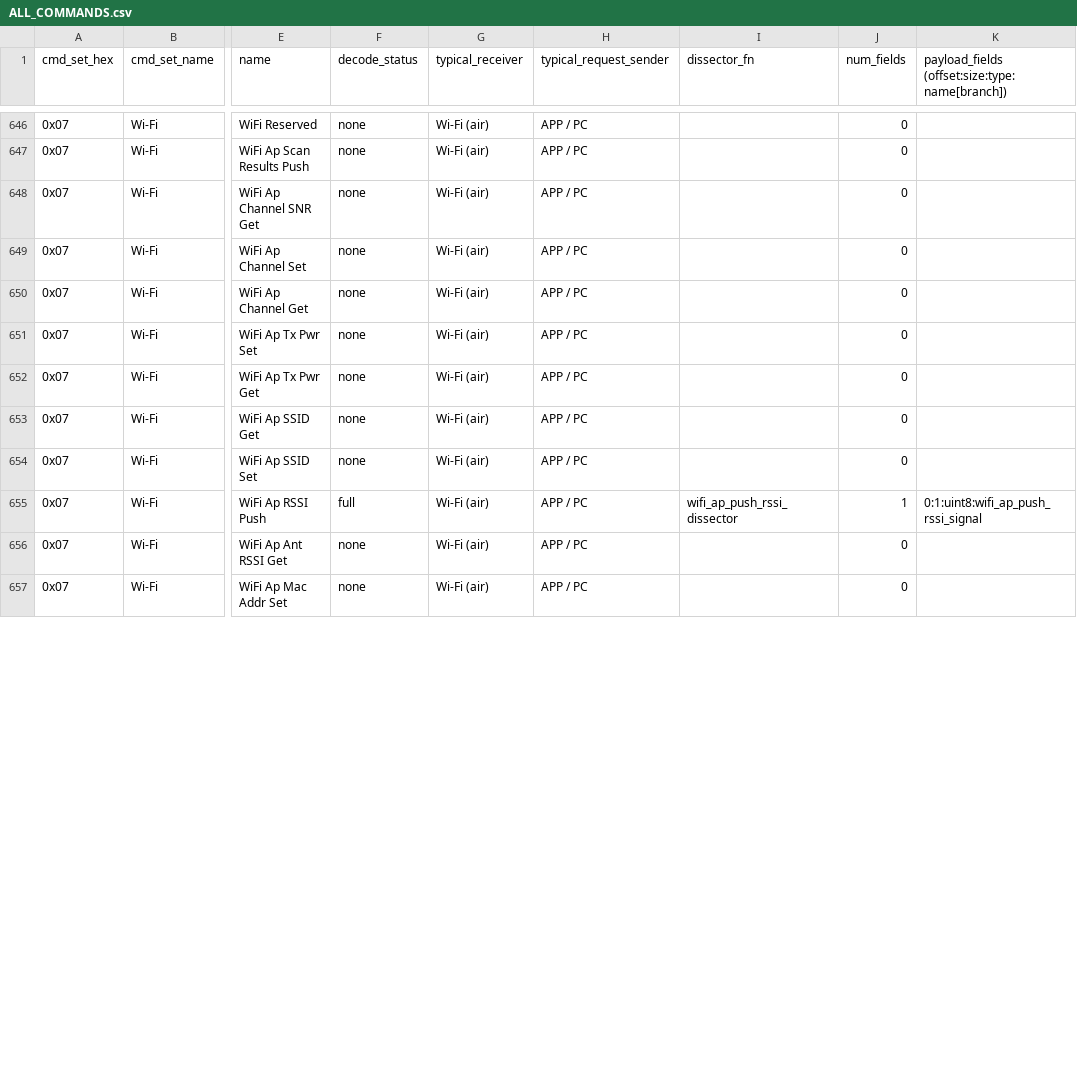
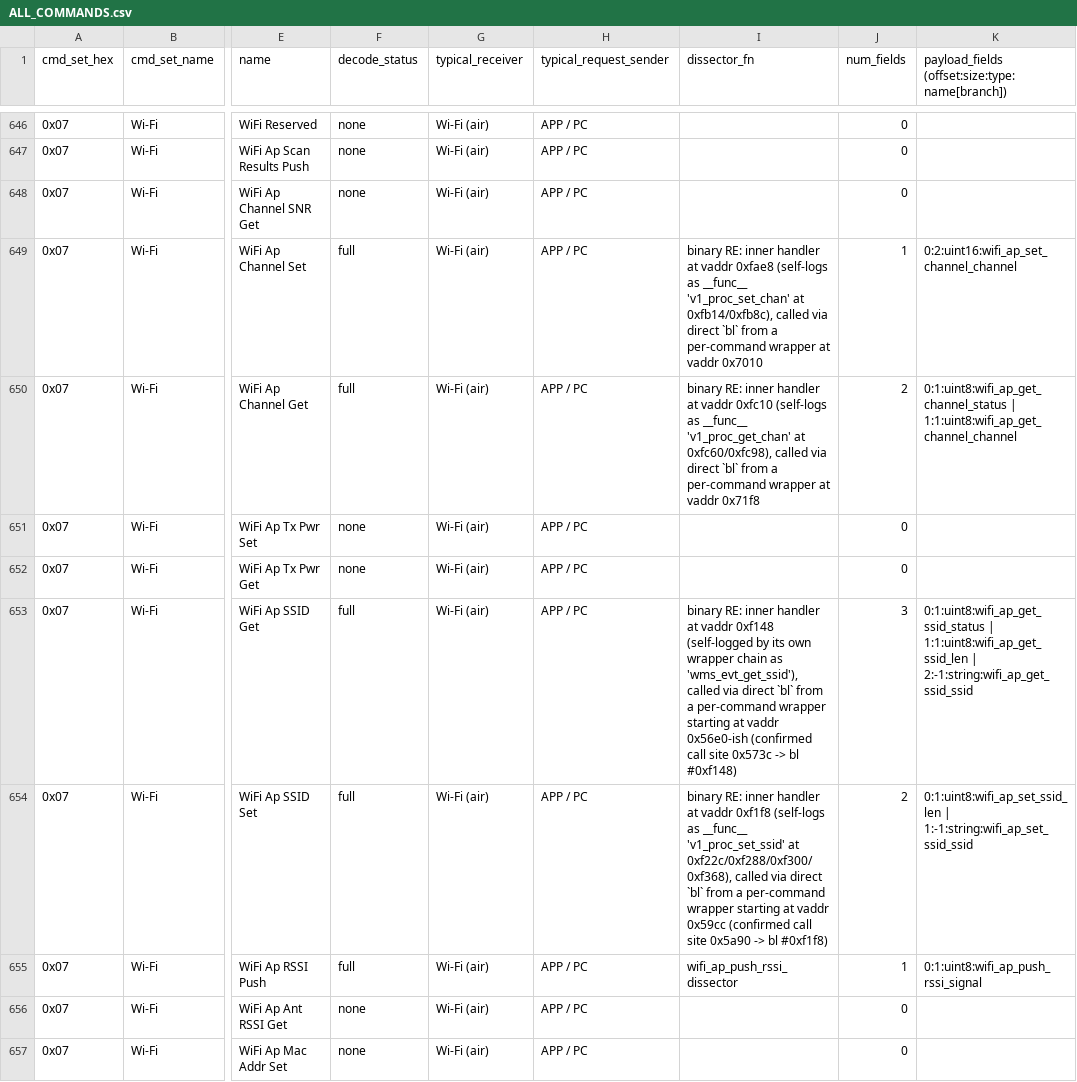
Before and after one commit to nm844/drone-stuff, a CSV file: DUML_PROTOCOL/ALL_COMMANDS.csv, drawn as a sheet; only a part is shown, gaps mark what is left out; the diff covers the shown part only; the diff names each change by its address in the sheet, - before the commit and + after, or states it on an @@ line.

```diff
--- a/DUML_PROTOCOL/ALL_COMMANDS.csv
+++ b/DUML_PROTOCOL/ALL_COMMANDS.csv
-F649:F650 (decode_status): none
+F649:F650 (decode_status): full
-I649 (dissector_fn): (empty)
+I649 (dissector_fn): binary RE: inner handler at vaddr 0xfae8 (self-logs as __func__ 'v1_proc_set_chan' at 0xfb14/0xfb8c), called via direct `bl` from a per-command wrapper at vaddr 0x7010
-J649 (num_fields): 0
+J649 (num_fields): 1
-K649: (empty)
+K649: 0:2:uint16:wifi_ap_set_channel_channel
-I650 (dissector_fn): (empty)
+I650 (dissector_fn): binary RE: inner handler at vaddr 0xfc10 (self-logs as __func__ 'v1_proc_get_chan' at 0xfc60/0xfc98), called via direct `bl` from a per-command wrapper at vaddr 0x71f8
-J650 (num_fields): 0
+J650 (num_fields): 2
-K650: (empty)
+K650: 0:1:uint8:wifi_ap_get_channel_status | 1:1:uint8:wifi_ap_get_channel_channel
-F653:F654 (decode_status): none
+F653:F654 (decode_status): full
-I653 (dissector_fn): (empty)
+I653 (dissector_fn): binary RE: inner handler at vaddr 0xf148 (self-logged by its own wrapper chain as 'wms_evt_get_ssid'), called via direct `bl` from a per-command wrapper starting at vaddr 0x56e0-ish (confirmed call site 0x573c -> bl #0xf148)
-J653 (num_fields): 0
+J653 (num_fields): 3
-K653: (empty)
+K653: 0:1:uint8:wifi_ap_get_ssid_status | 1:1:uint8:wifi_ap_get_ssid_len | 2:-1:string:wifi_ap_get_ssid_ssid
-I654 (dissector_fn): (empty)
+I654 (dissector_fn): binary RE: inner handler at vaddr 0xf1f8 (self-logs as __func__ 'v1_proc_set_ssid' at 0xf22c/0xf288/0xf300/0xf368), called via direct `bl` from a per-command wrapper starting at vaddr 0x59cc (confirmed call site 0x5a90 -> bl #0xf1f8)
-J654 (num_fields): 0
+J654 (num_fields): 2
-K654: (empty)
+K654: 0:1:uint8:wifi_ap_set_ssid_len | 1:-1:string:wifi_ap_set_ssid_ssid
```
Also changed, not shown: 44 edited cells elsewhere in this file, 9 other files.
